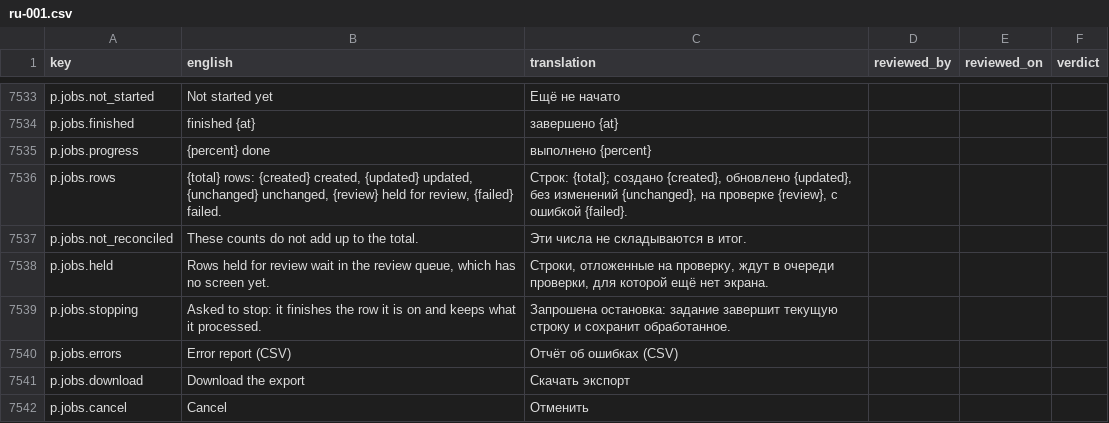
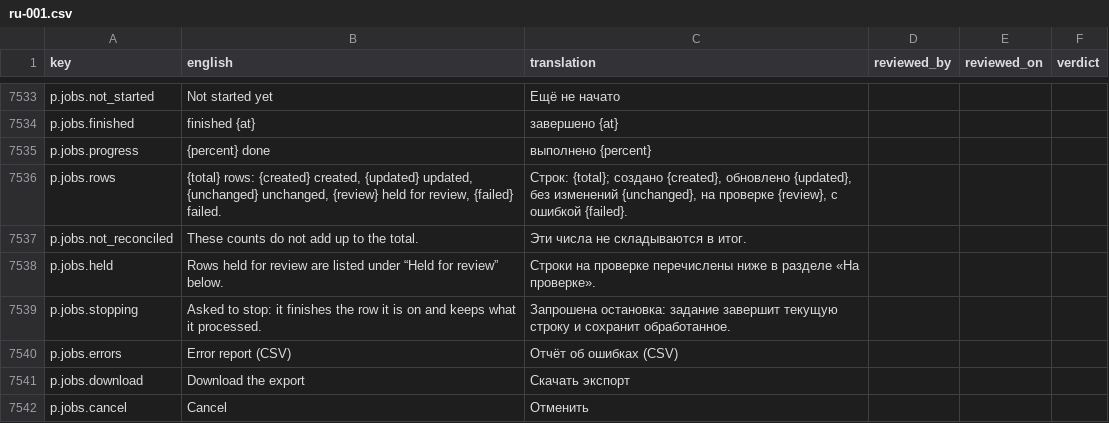
Before and after one commit to project-portfolio-management/project-portfolio-management, a CSV file: governance/translation-reviews/ru-001.csv, drawn as a sheet; only a part is shown, gaps mark what is left out; the diff covers the shown part only.

```diff
--- a/governance/translation-reviews/ru-001.csv
+++ b/governance/translation-reviews/ru-001.csv
@@ -7537,3 +7537,3 @@ p.jobs.rows,"{total} rows: {created} created, {updated} updated, {unchanged} unc
 p.jobs.not_reconciled,These counts do not add up to the total.,Эти числа не складываются в итог.,,,
-p.jobs.held,"Rows held for review wait in the review queue, which has no screen yet.","Строки, отложенные на проверку, ждут в очереди проверки, для которой ещё нет экрана.",,,
+p.jobs.held,Rows held for review are listed under “Held for review” below.,Строки на проверке перечислены ниже в разделе «На проверке».,,,
 p.jobs.stopping,Asked to stop: it finishes the row it is on and keeps what it processed.,Запрошена остановка: задание завершит текущую строку и сохранит обработанное.,,,
```
Also changed, not shown: 26 added rows elsewhere in this file, governance/translation-reviews/ar-001.csv, governance/translation-reviews/de-001.csv, 40 other files.
